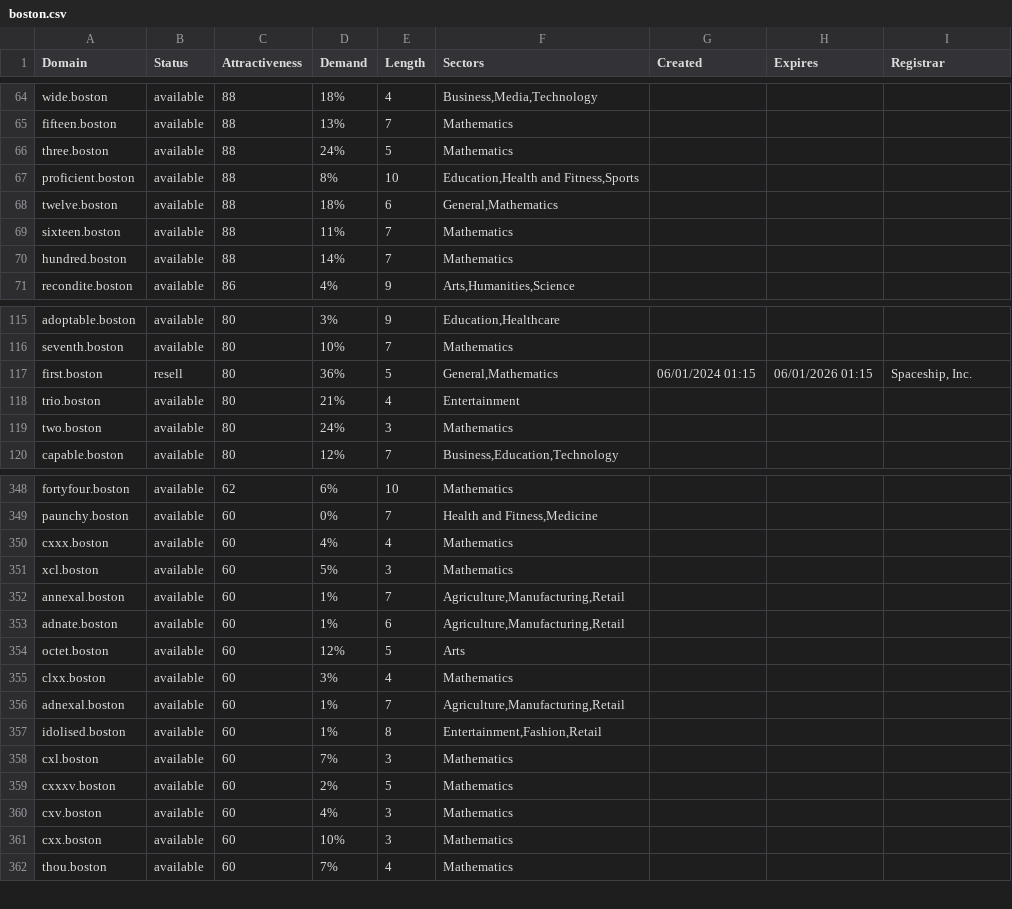
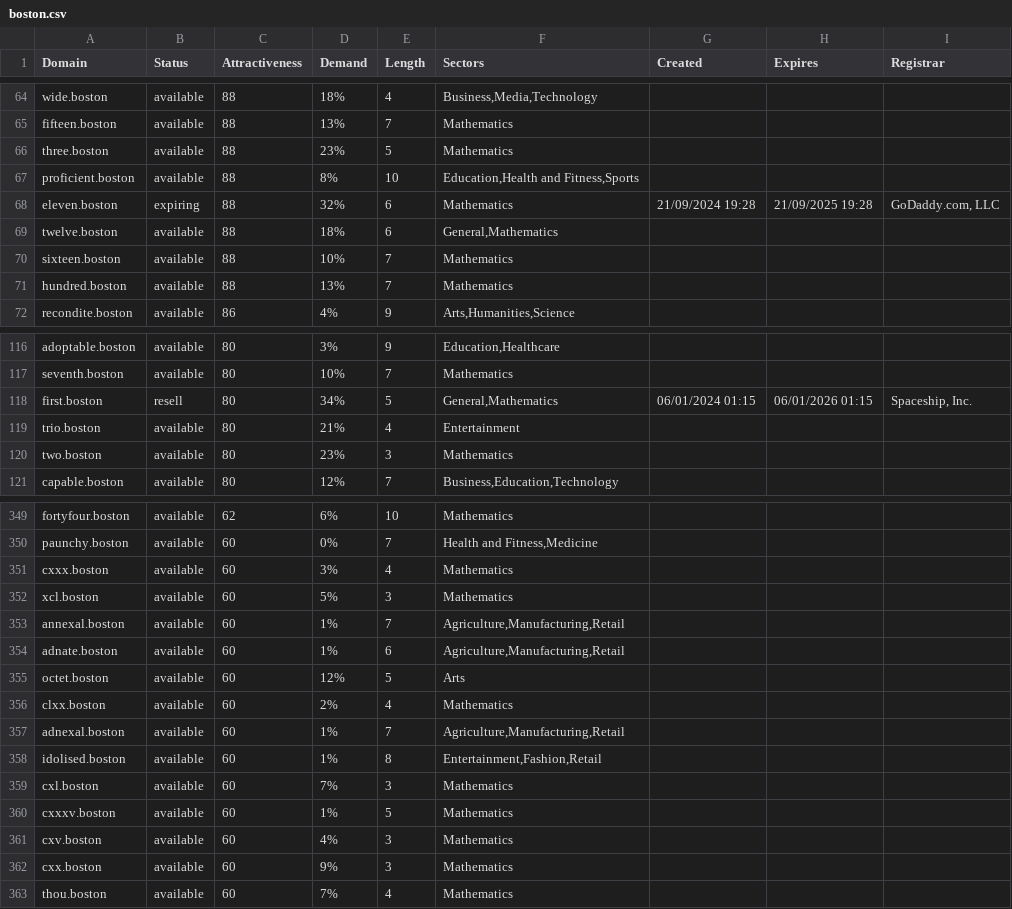
Before and after one commit to UniqueDomains/boston-oneword-domains, a CSV file: boston.csv, drawn as a sheet; only a part is shown, gaps mark what is left out; the diff covers the shown part only.

Commit message:
Domains update

```diff
--- a/boston.csv
+++ b/boston.csv
@@ -65,7 +65,8 @@ wide.boston,available,88,18%,4,"Business,Media,Technology",,,
 fifteen.boston,available,88,13%,7,Mathematics,,,
-three.boston,available,88,24%,5,Mathematics,,,
+three.boston,available,88,23%,5,Mathematics,,,
 proficient.boston,available,88,8%,10,"Education,Health and Fitness,Sports",,,
+eleven.boston,expiring,88,32%,6,Mathematics,21/09/2024 19:28,21/09/2025 19:28,"GoDaddy.com, LLC"
 twelve.boston,available,88,18%,6,"General,Mathematics",,,
-sixteen.boston,available,88,11%,7,Mathematics,,,
-hundred.boston,available,88,14%,7,Mathematics,,,
+sixteen.boston,available,88,10%,7,Mathematics,,,
+hundred.boston,available,88,13%,7,Mathematics,,,
 recondite.boston,available,86,4%,9,"Arts,Humanities,Science",,,
@@ -116,5 +117,5 @@ adoptable.boston,available,80,3%,9,"Education,Healthcare",,,
 seventh.boston,available,80,10%,7,Mathematics,,,
-first.boston,resell,80,36%,5,"General,Mathematics",06/01/2024 01:15,06/01/2026 01:15,"Spaceship, Inc."
+first.boston,resell,80,34%,5,"General,Mathematics",06/01/2024 01:15,06/01/2026 01:15,"Spaceship, Inc."
 trio.boston,available,80,21%,4,Entertainment,,,
-two.boston,available,80,24%,3,Mathematics,,,
+two.boston,available,80,23%,3,Mathematics,,,
 capable.boston,available,80,12%,7,"Business,Education,Technology",,,
@@ -349,3 +350,3 @@ fortyfour.boston,available,62,6%,10,Mathematics,,,
 paunchy.boston,available,60,0%,7,"Health and Fitness,Medicine",,,
-cxxx.boston,available,60,4%,4,Mathematics,,,
+cxxx.boston,available,60,3%,4,Mathematics,,,
 xcl.boston,available,60,5%,3,Mathematics,,,
@@ -354,3 +355,3 @@ adnate.boston,available,60,1%,6,"Agriculture,Manufacturing,Retail",,,
 octet.boston,available,60,12%,5,Arts,,,
-clxx.boston,available,60,3%,4,Mathematics,,,
+clxx.boston,available,60,2%,4,Mathematics,,,
 adnexal.boston,available,60,1%,7,"Agriculture,Manufacturing,Retail",,,
@@ -358,5 +359,5 @@ idolised.boston,available,60,1%,8,"Entertainment,Fashion,Retail",,,
 cxl.boston,available,60,7%,3,Mathematics,,,
-cxxxv.boston,available,60,2%,5,Mathematics,,,
+cxxxv.boston,available,60,1%,5,Mathematics,,,
 cxv.boston,available,60,4%,3,Mathematics,,,
-cxx.boston,available,60,10%,3,Mathematics,,,
+cxx.boston,available,60,9%,3,Mathematics,,,
 thou.boston,available,60,7%,4,Mathematics,,,
```
Also changed, not shown: 51 edited cells elsewhere in this file, 2 other files.
